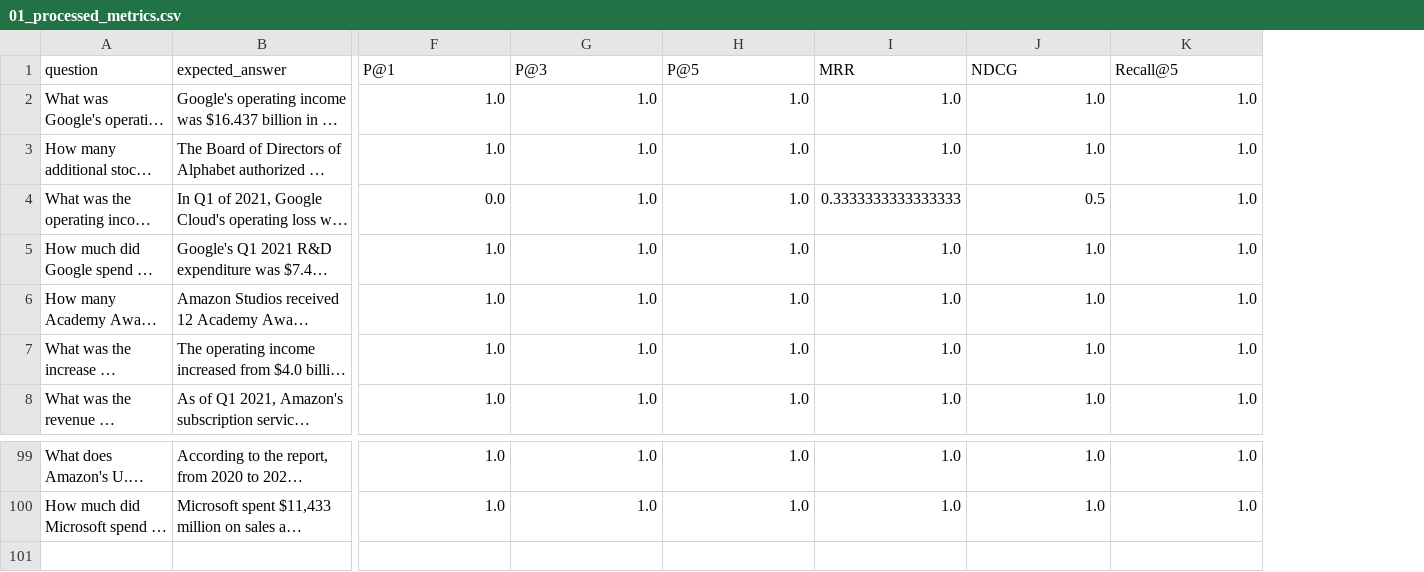
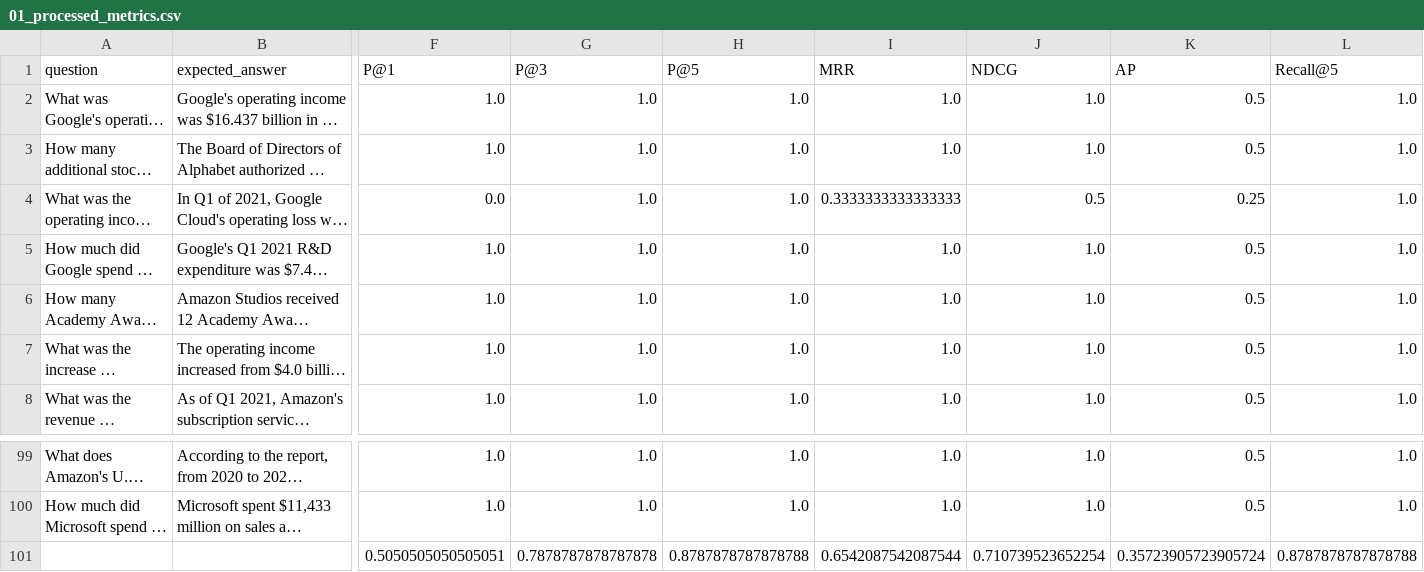
Before and after one commit to arunpshankar/VAIS-RAG-Patterns, a CSV file: data/eval/01_processed_metrics.csv, drawn as a sheet; only a part is shown, gaps mark what is left out; long unchanged cells end in …; rows hold the shown columns only; the diff names each change by its address in the sheet, - before the commit and + after, or states it on an @@ line.

```diff
--- a/data/eval/01_processed_metrics.csv
+++ b/data/eval/01_processed_metrics.csv
+column K (AP), rows 2-8: 0.5 | 0.5 | 0.25 | 0.5 | 0.5 | 0.5 | 0.5; rows 99-100: 0.5 | 0.5
+row 101:  |  | 0.5050505050505051 | 0.7878787878787878 | 0.8787878787878788 | 0.6542087542087544 | 0.710739523652254 | 0.35723905723905724 | 0.8787878787878788
```
Also changed, not shown: 1 other file.
